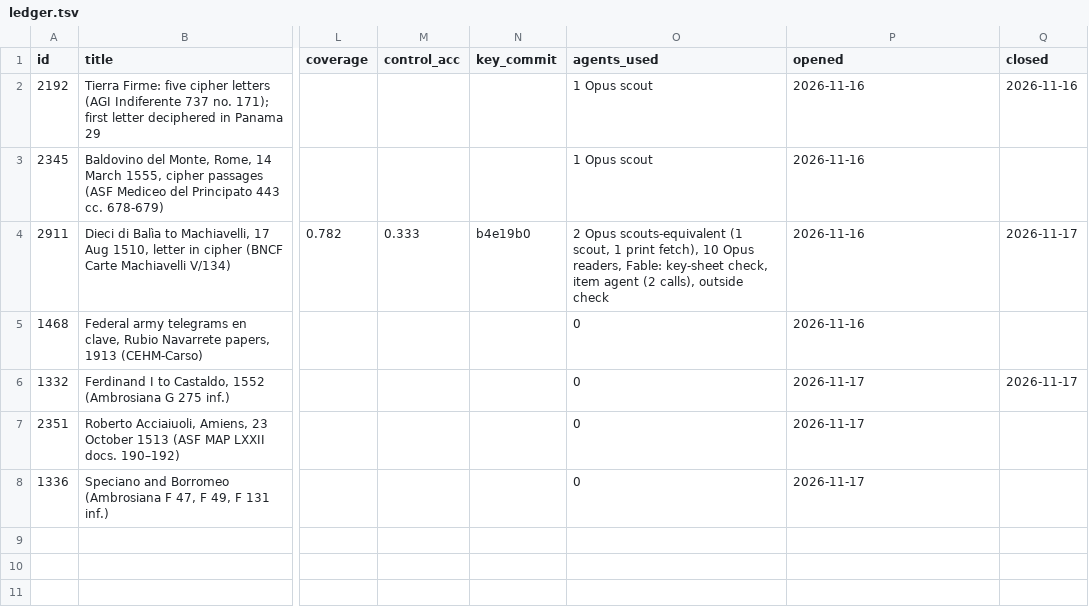
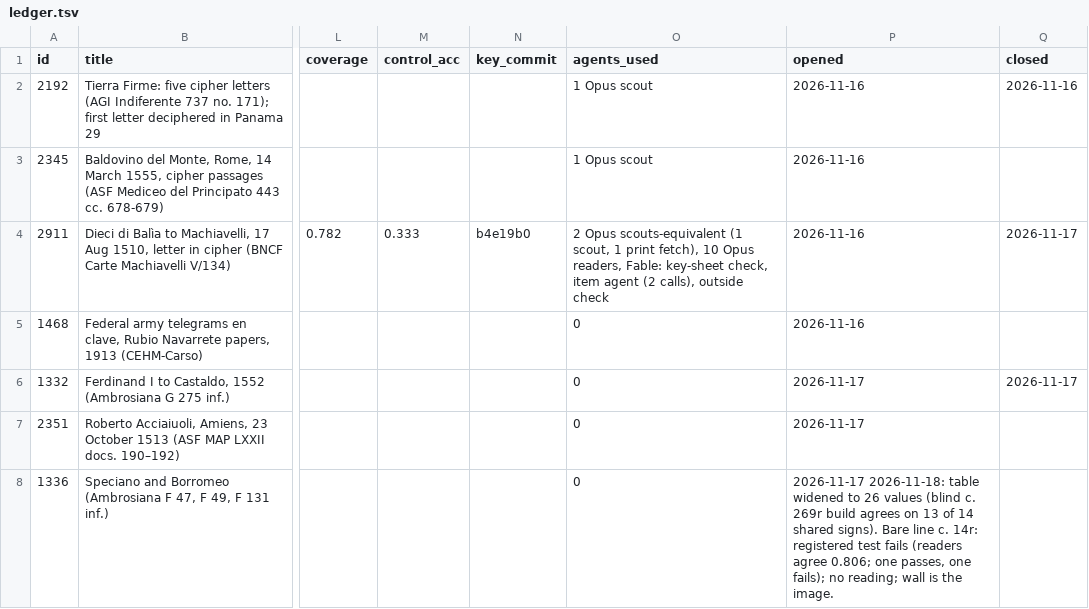
Before and after one commit to mhyrr/cryptics, a TSV file: puzzles/missing-keys-16c/line/ledger.tsv, drawn as a sheet; only a part is shown, gaps mark what is left out; the diff names each change by its address in the sheet, - before the commit and + after, or states it on an @@ line.

Commit message:
missing-keys-16c 1336: bare line test fails as registered (readers 0.806; E passes, F fails); no reading; wall named; H8, ledger, handoffs

```diff
--- a/puzzles/missing-keys-16c/line/ledger.tsv
+++ b/puzzles/missing-keys-16c/line/ledger.tsv
-P8 (opened): 2026-11-17
+P8 (opened): 2026-11-17 2026-11-18: table widened to 26 values (blind c. 269r build agrees on 13 of 14 shared signs). Bare line c. 14r: registered test fails (readers agree 0.806; one passes, one fails); no reading; wall is the image.
```
Also changed, not shown: 16 other files.
